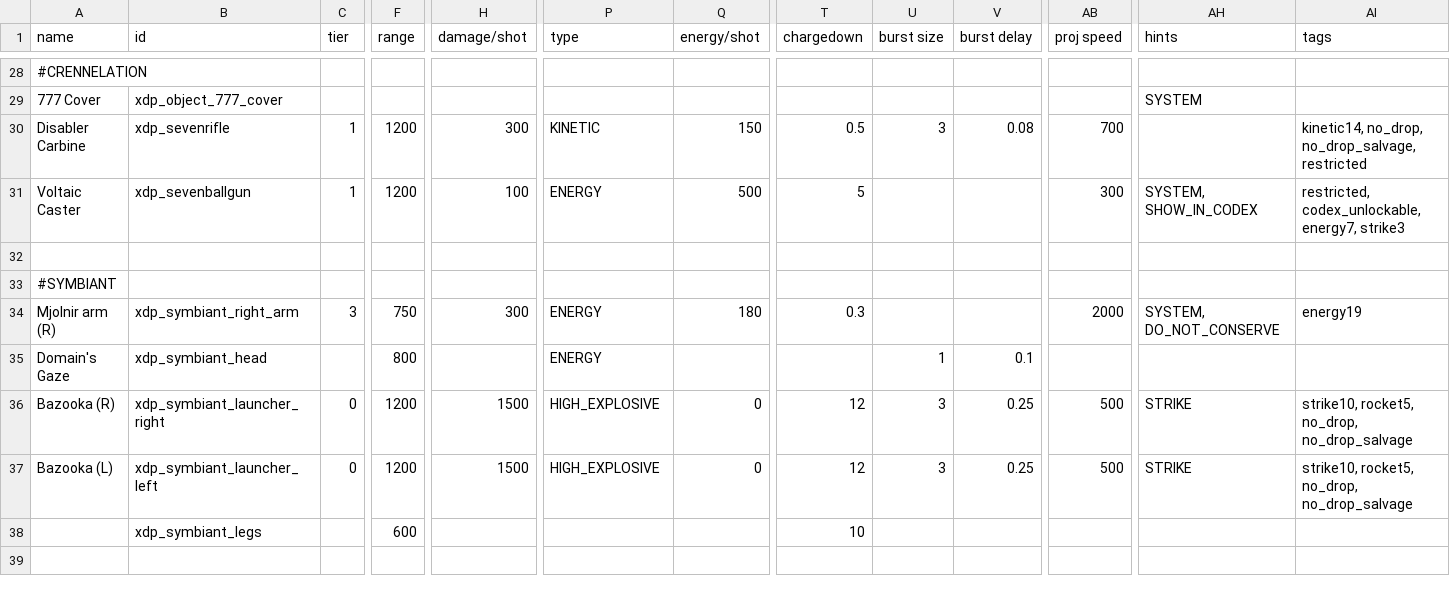
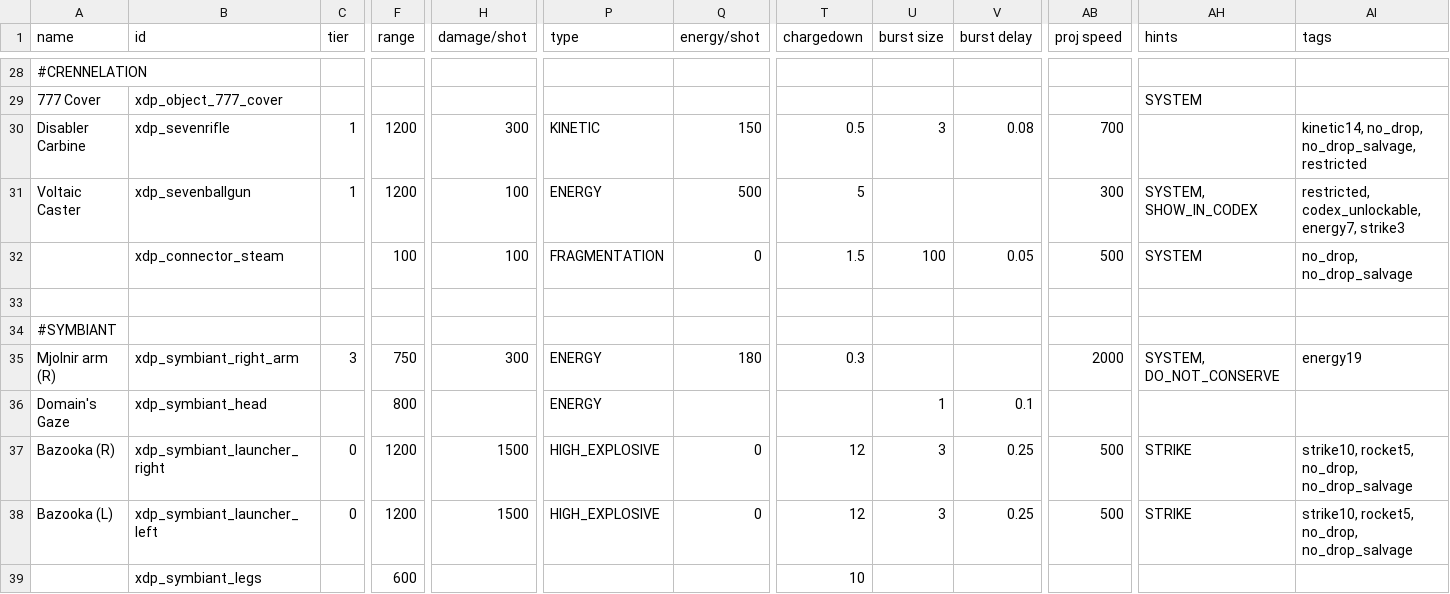
Before and after one commit to NEONN1111/XDP, a CSV file: data/weapons/weapon_data.csv, drawn as a sheet; only a part is shown, gaps mark what is left out; the shorter side is filled out with more unchanged rows; rows hold the shown columns only; the diff names each change by its address in the sheet, - before the commit and + after, or states it on an @@ line.

```diff
--- a/data/weapons/weapon_data.csv
+++ b/data/weapons/weapon_data.csv
+row 32:  | xdp_connector_steam |  | 100 | 100 | FRAGMENTATION | 0 | 1.5 | 100 | 0.05 | 500 | SYSTEM | no_drop, no_drop_salvage
```
Also changed, not shown: data/shipsystems/ship_systems.csv, 13 other files.
